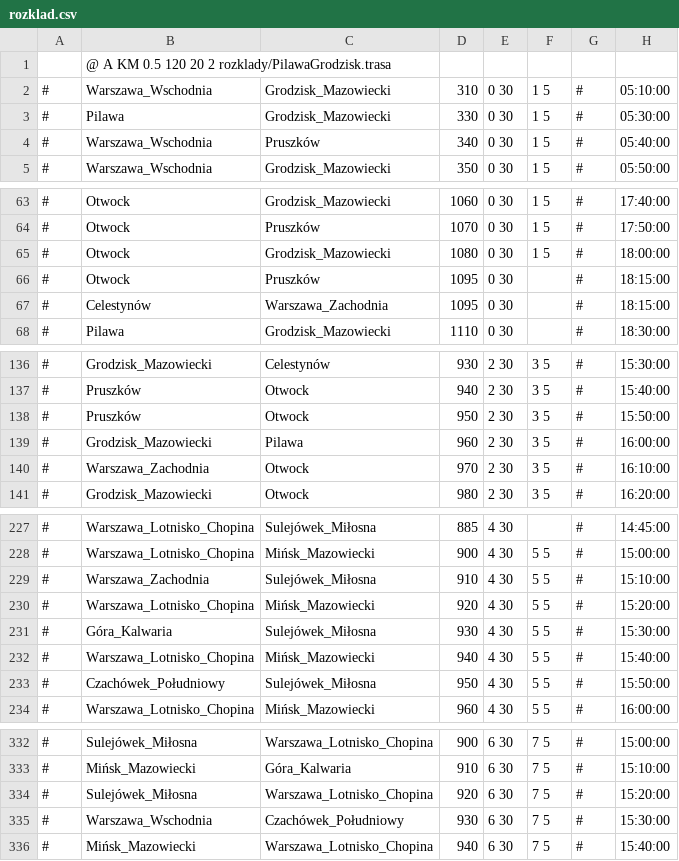
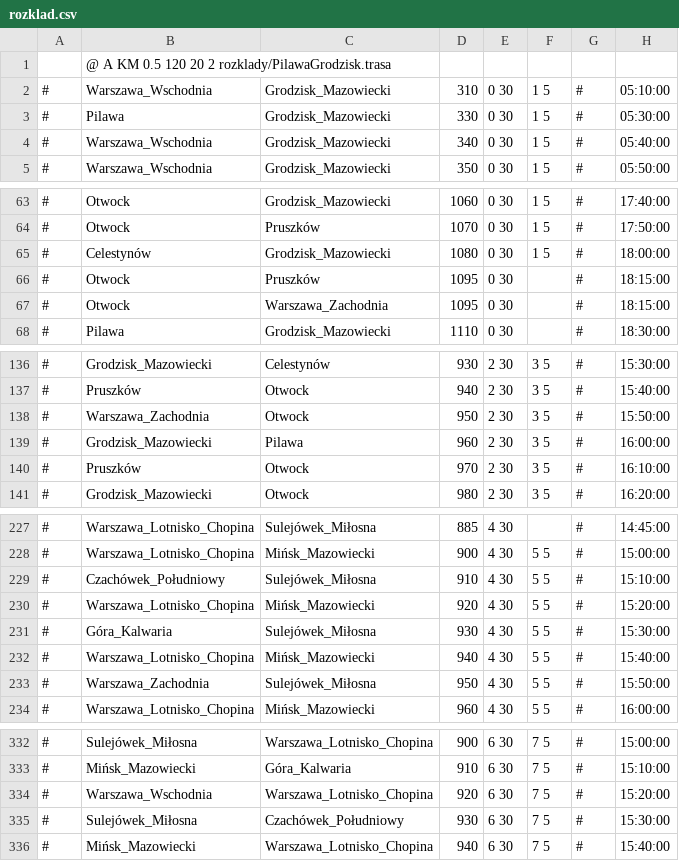
Before and after one commit to mar5991/roz, a CSV file: rozklady/rozklad.csv, drawn as a sheet; only a part is shown, gaps mark what is left out; the diff covers the shown part only.

```diff
--- a/rozklady/rozklad.csv
+++ b/rozklady/rozklad.csv
@@ -3,3 +3,3 @@
 #	Pilawa	Grodzisk_Mazowiecki	330	0 30	1 5	#	05:30:00
-#	Warszawa_Wschodnia	Pruszków	340	0 30	1 5	#	05:40:00
+#	Warszawa_Wschodnia	Grodzisk_Mazowiecki	340	0 30	1 5	#	05:40:00
 #	Warszawa_Wschodnia	Grodzisk_Mazowiecki	350	0 30	1 5	#	05:50:00
@@ -64,5 +64,5 @@
 #	Otwock	Pruszków	1070	0 30	1 5	#	17:50:00
-#	Otwock	Grodzisk_Mazowiecki	1080	0 30	1 5	#	18:00:00
+#	Celestynów	Grodzisk_Mazowiecki	1080	0 30	1 5	#	18:00:00
 #	Otwock	Pruszków	1095	0 30		#	18:15:00
-#	Celestynów	Warszawa_Zachodnia	1095	0 30		#	18:15:00
+#	Otwock	Warszawa_Zachodnia	1095	0 30		#	18:15:00
 #	Pilawa	Grodzisk_Mazowiecki	1110	0 30		#	18:30:00
@@ -137,5 +137,5 @@
 #	Pruszków	Otwock	940	2 30	3 5	#	15:40:00
-#	Pruszków	Otwock	950	2 30	3 5	#	15:50:00
+#	Warszawa_Zachodnia	Otwock	950	2 30	3 5	#	15:50:00
 #	Grodzisk_Mazowiecki	Pilawa	960	2 30	3 5	#	16:00:00
-#	Warszawa_Zachodnia	Otwock	970	2 30	3 5	#	16:10:00
+#	Pruszków	Otwock	970	2 30	3 5	#	16:10:00
 #	Grodzisk_Mazowiecki	Otwock	980	2 30	3 5	#	16:20:00
@@ -228,3 +228,3 @@
 #	Warszawa_Lotnisko_Chopina	Mińsk_Mazowiecki	900	4 30	5 5	#	15:00:00
-#	Warszawa_Zachodnia	Sulejówek_Miłosna	910	4 30	5 5	#	15:10:00
+#	Czachówek_Południowy	Sulejówek_Miłosna	910	4 30	5 5	#	15:10:00
 #	Warszawa_Lotnisko_Chopina	Mińsk_Mazowiecki	920	4 30	5 5	#	15:20:00
@@ -232,3 +232,3 @@
 #	Warszawa_Lotnisko_Chopina	Mińsk_Mazowiecki	940	4 30	5 5	#	15:40:00
-#	Czachówek_Południowy	Sulejówek_Miłosna	950	4 30	5 5	#	15:50:00
+#	Warszawa_Zachodnia	Sulejówek_Miłosna	950	4 30	5 5	#	15:50:00
 #	Warszawa_Lotnisko_Chopina	Mińsk_Mazowiecki	960	4 30	5 5	#	16:00:00
@@ -333,4 +333,4 @@
 #	Mińsk_Mazowiecki	Góra_Kalwaria	910	6 30	7 5	#	15:10:00
-#	Sulejówek_Miłosna	Warszawa_Lotnisko_Chopina	920	6 30	7 5	#	15:20:00
-#	Warszawa_Wschodnia	Czachówek_Południowy	930	6 30	7 5	#	15:30:00
+#	Warszawa_Wschodnia	Warszawa_Lotnisko_Chopina	920	6 30	7 5	#	15:20:00
+#	Sulejówek_Miłosna	Czachówek_Południowy	930	6 30	7 5	#	15:30:00
 #	Mińsk_Mazowiecki	Warszawa_Lotnisko_Chopina	940	6 30	7 5	#	15:40:00
```
Also changed, not shown: 6 added rows, 1 removed row and 13 edited cells elsewhere in this file, 5 other files.
